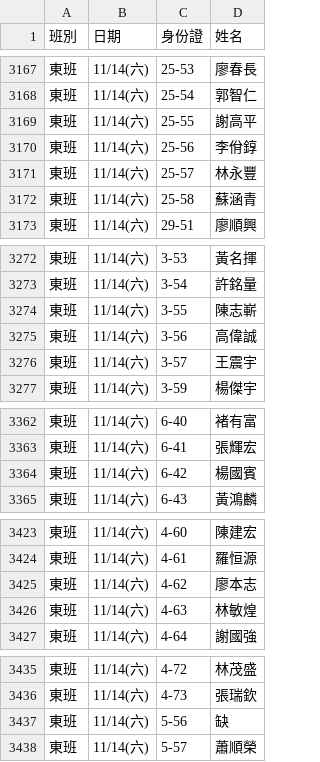
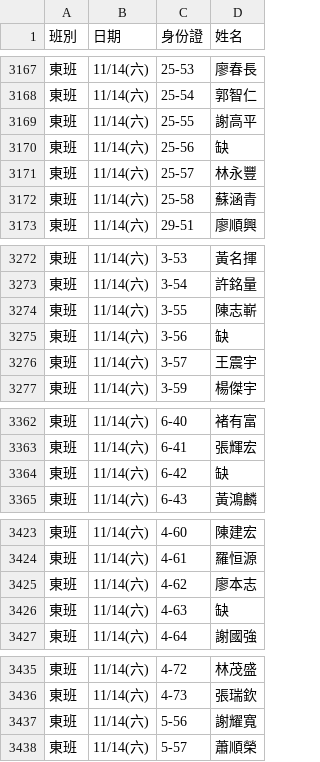
Before and after one commit to jyhornglin-glitch/Dome_Position, a CSV file: dayperformers.csv, drawn as a sheet; only a part is shown, gaps mark what is left out; the diff covers the shown part only.

```diff
--- a/dayperformers.csv
+++ b/dayperformers.csv
@@ -3169,3 +3169,3 @@
 東班,11/14(六),25-55,謝高平
-東班,11/14(六),25-56,李佾錞
+東班,11/14(六),25-56,缺
 東班,11/14(六),25-57,林永豐
@@ -3274,3 +3274,3 @@
 東班,11/14(六),3-55,陳志嶄
-東班,11/14(六),3-56,高偉誠
+東班,11/14(六),3-56,缺
 東班,11/14(六),3-57,王震宇
@@ -3363,3 +3363,3 @@
 東班,11/14(六),6-41,張輝宏
-東班,11/14(六),6-42,楊國賓
+東班,11/14(六),6-42,缺
 東班,11/14(六),6-43,黃鴻麟
@@ -3425,3 +3425,3 @@
 東班,11/14(六),4-62,廖本志
-東班,11/14(六),4-63,林敏煌
+東班,11/14(六),4-63,缺
 東班,11/14(六),4-64,謝國強
@@ -3436,3 +3436,3 @@
 東班,11/14(六),4-73,張瑞欽
-東班,11/14(六),5-56,缺
+東班,11/14(六),5-56,謝耀寬
 東班,11/14(六),5-57,蕭順榮
```
Also changed, not shown: 7 edited cells elsewhere in this file, 1 other file.
